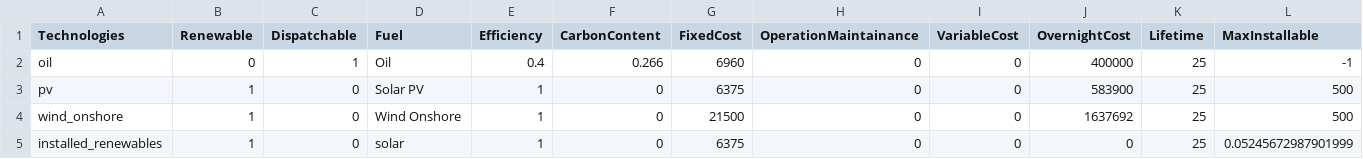
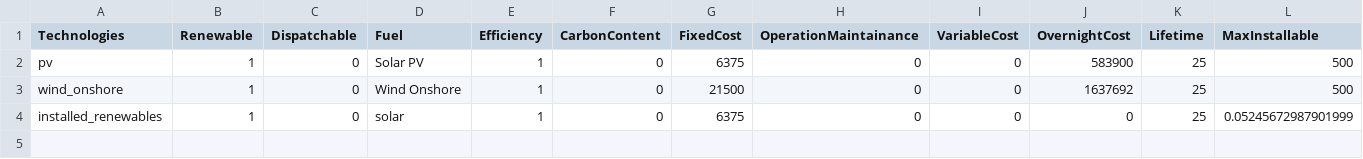
Before and after one commit to QuentinNativel/Energetic_modelling_SS2019, a CSV file: data/technologies_1_100%.csv, drawn as a sheet; only a part is shown; rows hold the shown columns only; the diff names each change by its address in the sheet, - before the commit and + after, or states it on an @@ line.

```diff
--- a/data/technologies_1_100%.csv
+++ b/data/technologies_1_100%.csv
-row 2: oil | 0 | 1 | Oil | 0.4 | 0.266 | 6960 | 0 | 0 | 400000 | 25 | -1
```
